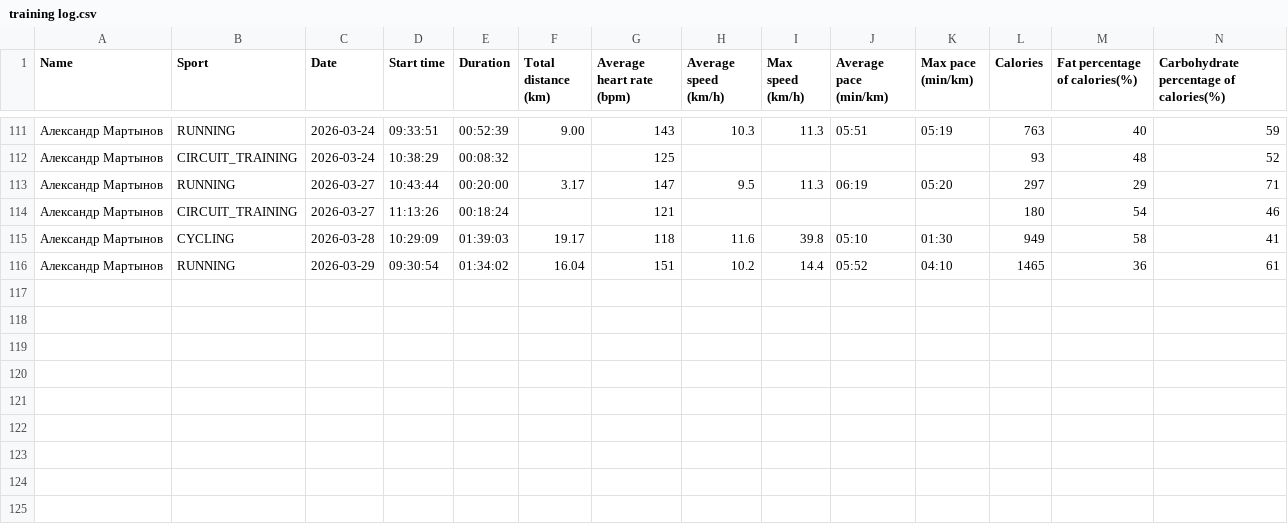
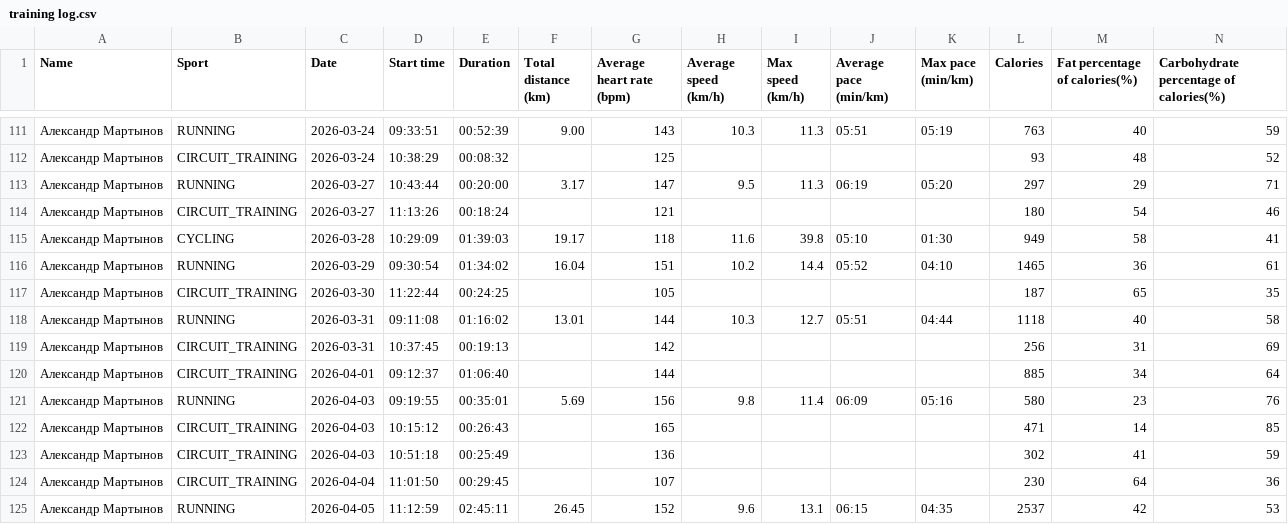
Before and after one commit to martynov-alex/workout, a CSV file: training log/training log.csv, drawn as a sheet; only a part is shown, gaps mark what is left out; rows hold the shown columns only; the diff names each change by its address in the sheet, - before the commit and + after, or states it on an @@ line.

```diff
--- a/training log/training log.csv
+++ b/training log/training log.csv
+row 117: Александр Мартынов | CIRCUIT_TRAINING | 2026-03-30 | 11:22:44 | 00:24:25 |  | 105 |  |  |  |  | 187 | 65 | 35
+row 118: Александр Мартынов | RUNNING | 2026-03-31 | 09:11:08 | 01:16:02 | 13.01 | 144 | 10.3 | 12.7 | 05:51 | 04:44 | 1118 | 40 | 58
+row 119: Александр Мартынов | CIRCUIT_TRAINING | 2026-03-31 | 10:37:45 | 00:19:13 |  | 142 |  |  |  |  | 256 | 31 | 69
+row 120: Александр Мартынов | CIRCUIT_TRAINING | 2026-04-01 | 09:12:37 | 01:06:40 |  | 144 |  |  |  |  | 885 | 34 | 64
+row 121: Александр Мартынов | RUNNING | 2026-04-03 | 09:19:55 | 00:35:01 | 5.69 | 156 | 9.8 | 11.4 | 06:09 | 05:16 | 580 | 23 | 76
+row 122: Александр Мартынов | CIRCUIT_TRAINING | 2026-04-03 | 10:15:12 | 00:26:43 |  | 165 |  |  |  |  | 471 | 14 | 85
+row 123: Александр Мартынов | CIRCUIT_TRAINING | 2026-04-03 | 10:51:18 | 00:25:49 |  | 136 |  |  |  |  | 302 | 41 | 59
+row 124: Александр Мартынов | CIRCUIT_TRAINING | 2026-04-04 | 11:01:50 | 00:29:45 |  | 107 |  |  |  |  | 230 | 64 | 36
+row 125: Александр Мартынов | RUNNING | 2026-04-05 | 11:12:59 | 02:45:11 | 26.45 | 152 | 9.6 | 13.1 | 06:15 | 04:35 | 2537 | 42 | 53
```
Also changed, not shown: cardio load/cardio load data from polar flow.csv, training plan/training plan.csv, 16 other files.
